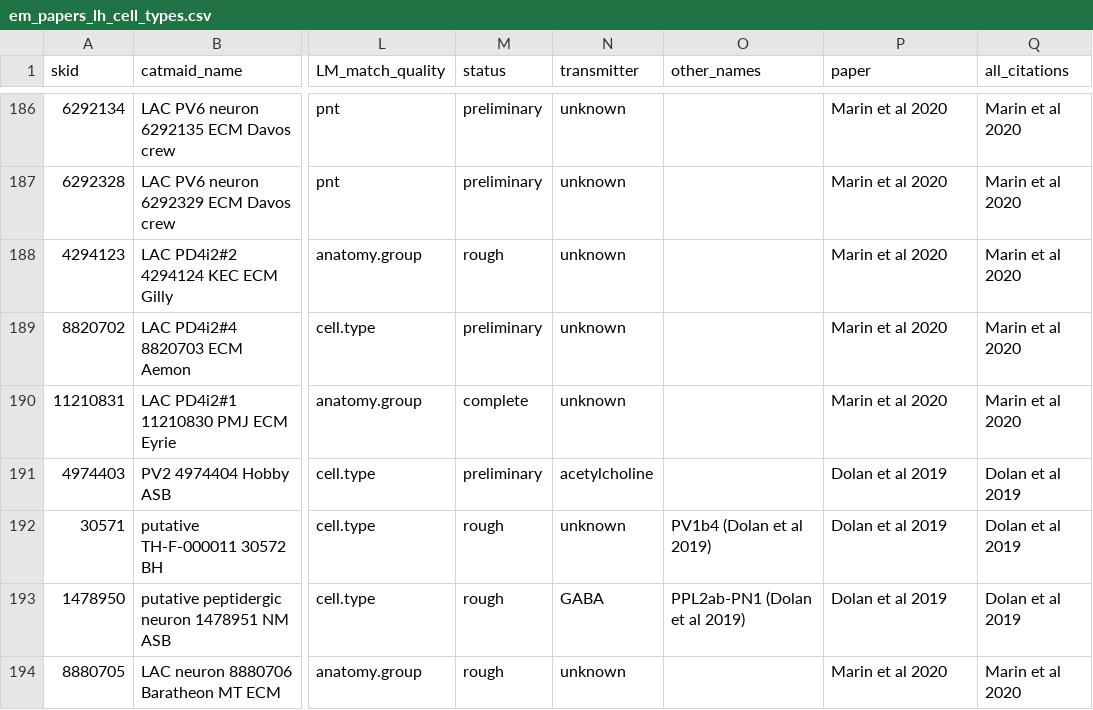
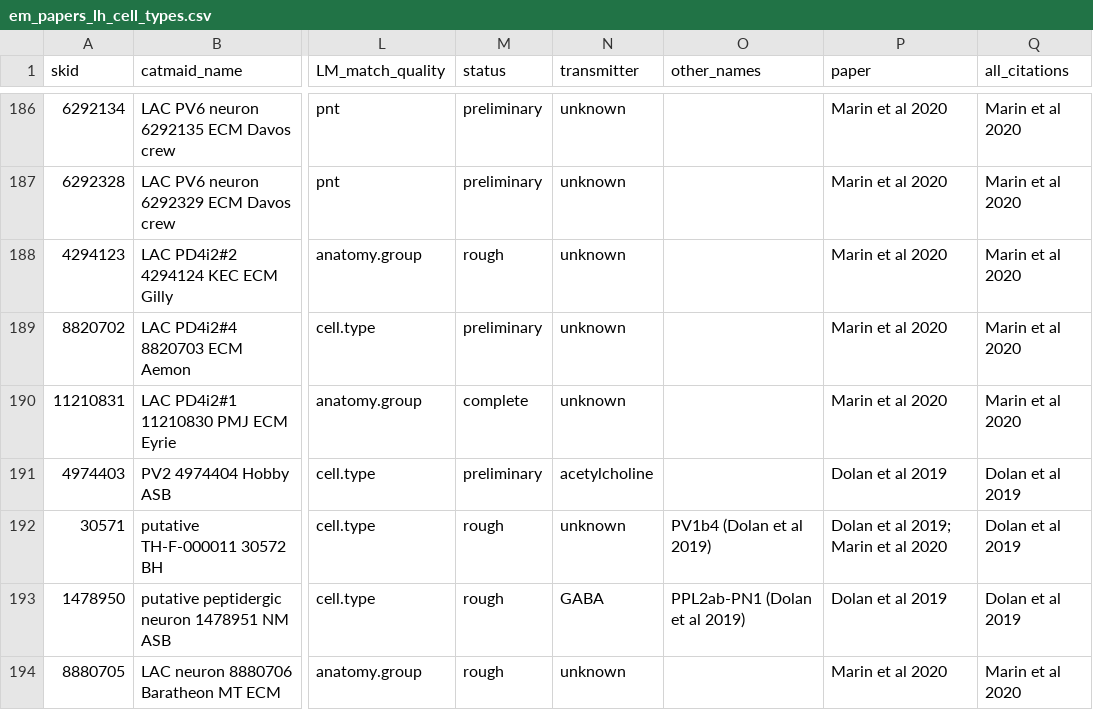
Before and after one commit to jefferislab/lhns, a CSV file: data-raw/csv/em_papers_lh_cell_types.csv, drawn as a sheet; only a part is shown, gaps mark what is left out; the diff names each change by its address in the sheet, - before the commit and + after, or states it on an @@ line.

Commit message:
Update em_papers_lh_cell_types.csv

```diff
--- a/data-raw/csv/em_papers_lh_cell_types.csv
+++ b/data-raw/csv/em_papers_lh_cell_types.csv
-P192 (paper): Dolan et al 2019
+P192 (paper): Dolan et al 2019; Marin et al 2020
```
